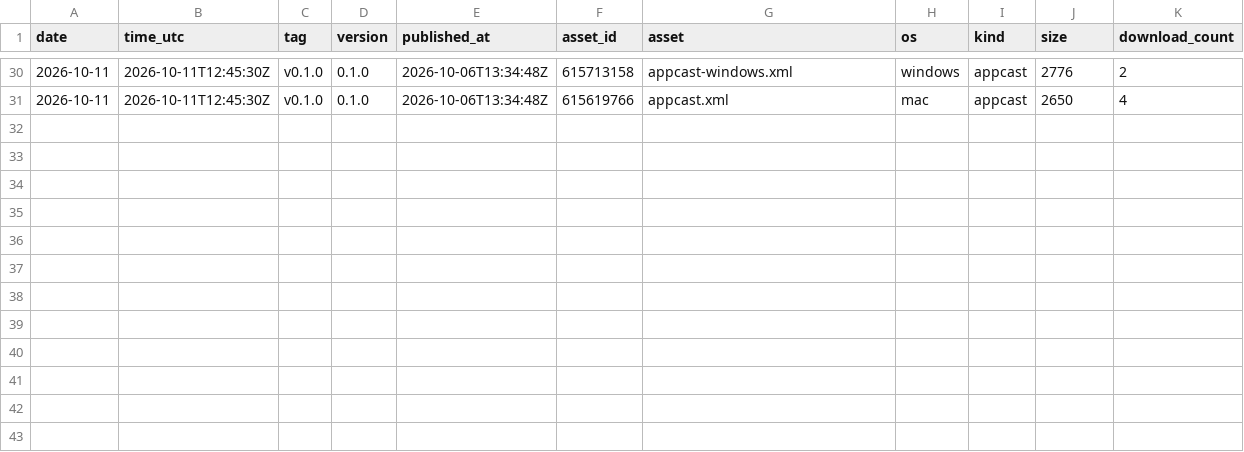
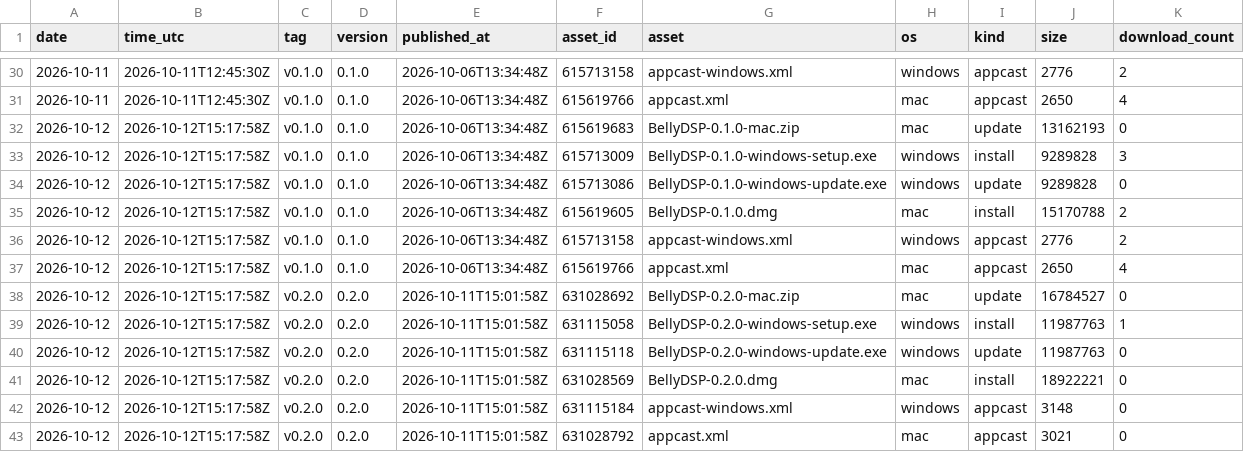
Before and after one commit to SeanSnaider/BellyDSP, a CSV file: downloads.csv, drawn as a sheet; only a part is shown, gaps mark what is left out; the diff names each change by its address in the sheet, - before the commit and + after, or states it on an @@ line.

```diff
--- a/downloads.csv
+++ b/downloads.csv
+row 32: 2026-10-12 | 2026-10-12T15:17:58Z | v0.1.0 | 0.1.0 | 2026-10-06T13:34:48Z | 615619683 | BellyDSP-0.1.0-mac.zip | mac | update | 13162193 | 0
+row 33: 2026-10-12 | 2026-10-12T15:17:58Z | v0.1.0 | 0.1.0 | 2026-10-06T13:34:48Z | 615713009 | BellyDSP-0.1.0-windows-setup.exe | windows | install | 9289828 | 3
+row 34: 2026-10-12 | 2026-10-12T15:17:58Z | v0.1.0 | 0.1.0 | 2026-10-06T13:34:48Z | 615713086 | BellyDSP-0.1.0-windows-update.exe | windows | update | 9289828 | 0
+row 35: 2026-10-12 | 2026-10-12T15:17:58Z | v0.1.0 | 0.1.0 | 2026-10-06T13:34:48Z | 615619605 | BellyDSP-0.1.0.dmg | mac | install | 15170788 | 2
+row 36: 2026-10-12 | 2026-10-12T15:17:58Z | v0.1.0 | 0.1.0 | 2026-10-06T13:34:48Z | 615713158 | appcast-windows.xml | windows | appcast | 2776 | 2
+row 37: 2026-10-12 | 2026-10-12T15:17:58Z | v0.1.0 | 0.1.0 | 2026-10-06T13:34:48Z | 615619766 | appcast.xml | mac | appcast | 2650 | 4
+row 38: 2026-10-12 | 2026-10-12T15:17:58Z | v0.2.0 | 0.2.0 | 2026-10-11T15:01:58Z | 631028692 | BellyDSP-0.2.0-mac.zip | mac | update | 16784527 | 0
+row 39: 2026-10-12 | 2026-10-12T15:17:58Z | v0.2.0 | 0.2.0 | 2026-10-11T15:01:58Z | 631115058 | BellyDSP-0.2.0-windows-setup.exe | windows | install | 11987763 | 1
+row 40: 2026-10-12 | 2026-10-12T15:17:58Z | v0.2.0 | 0.2.0 | 2026-10-11T15:01:58Z | 631115118 | BellyDSP-0.2.0-windows-update.exe | windows | update | 11987763 | 0
+row 41: 2026-10-12 | 2026-10-12T15:17:58Z | v0.2.0 | 0.2.0 | 2026-10-11T15:01:58Z | 631028569 | BellyDSP-0.2.0.dmg | mac | install | 18922221 | 0
+row 42: 2026-10-12 | 2026-10-12T15:17:58Z | v0.2.0 | 0.2.0 | 2026-10-11T15:01:58Z | 631115184 | appcast-windows.xml | windows | appcast | 3148 | 0
+row 43: 2026-10-12 | 2026-10-12T15:17:58Z | v0.2.0 | 0.2.0 | 2026-10-11T15:01:58Z | 631028792 | appcast.xml | mac | appcast | 3021 | 0
```
